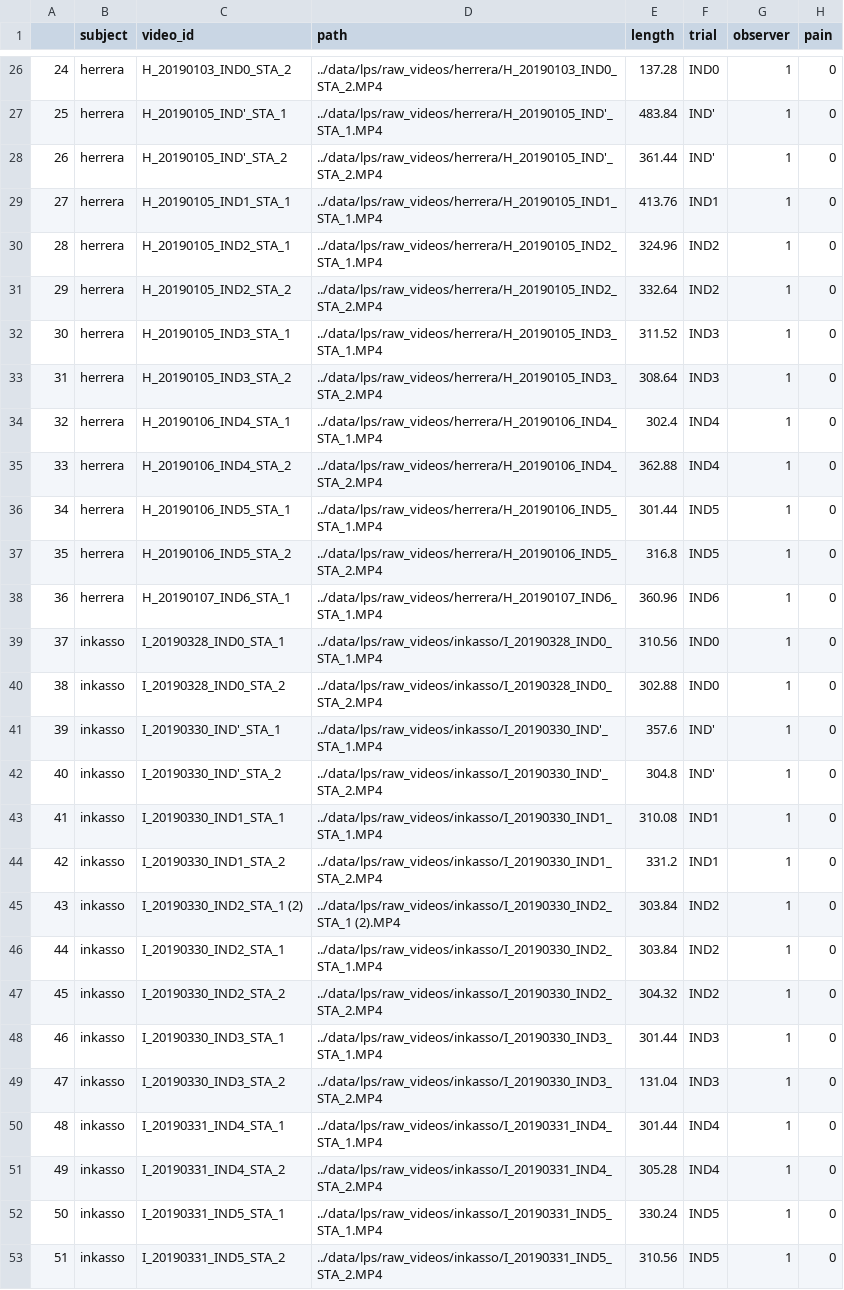
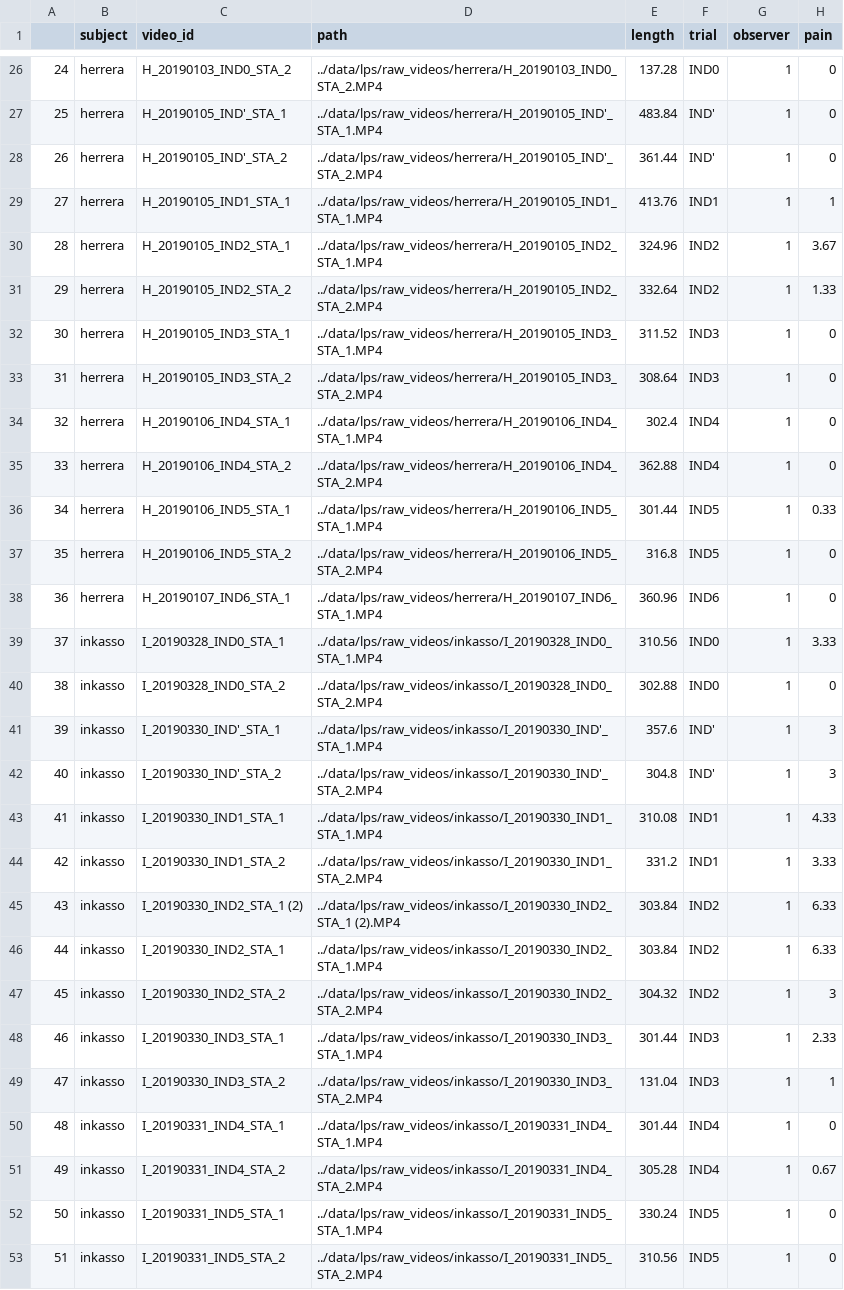
Before and after one commit to sofiabroome/painface-recognition, a CSV file: metadata/lps_videos_overview.csv, drawn as a sheet; only a part is shown, gaps mark what is left out; the diff covers the shown part only.

```diff
--- a/metadata/lps_videos_overview.csv
+++ b/metadata/lps_videos_overview.csv
@@ -28,5 +28,5 @@
 26,herrera,H_20190105_IND'_STA_2,../data/lps/raw_videos/herrera/H_20190105_IND'_STA_2.MP4,361.44,IND',1,0
-27,herrera,H_20190105_IND1_STA_1,../data/lps/raw_videos/herrera/H_20190105_IND1_STA_1.MP4,413.76,IND1,1,0
-28,herrera,H_20190105_IND2_STA_1,../data/lps/raw_videos/herrera/H_20190105_IND2_STA_1.MP4,324.96,IND2,1,0
-29,herrera,H_20190105_IND2_STA_2,../data/lps/raw_videos/herrera/H_20190105_IND2_STA_2.MP4,332.64,IND2,1,0
+27,herrera,H_20190105_IND1_STA_1,../data/lps/raw_videos/herrera/H_20190105_IND1_STA_1.MP4,413.76,IND1,1,1
+28,herrera,H_20190105_IND2_STA_1,../data/lps/raw_videos/herrera/H_20190105_IND2_STA_1.MP4,324.96,IND2,1,3.67
+29,herrera,H_20190105_IND2_STA_2,../data/lps/raw_videos/herrera/H_20190105_IND2_STA_2.MP4,332.64,IND2,1,1.33
 30,herrera,H_20190105_IND3_STA_1,../data/lps/raw_videos/herrera/H_20190105_IND3_STA_1.MP4,311.52,IND3,1,0
@@ -35,18 +35,18 @@
 33,herrera,H_20190106_IND4_STA_2,../data/lps/raw_videos/herrera/H_20190106_IND4_STA_2.MP4,362.88,IND4,1,0
-34,herrera,H_20190106_IND5_STA_1,../data/lps/raw_videos/herrera/H_20190106_IND5_STA_1.MP4,301.44,IND5,1,0
+34,herrera,H_20190106_IND5_STA_1,../data/lps/raw_videos/herrera/H_20190106_IND5_STA_1.MP4,301.44,IND5,1,0.33
 35,herrera,H_20190106_IND5_STA_2,../data/lps/raw_videos/herrera/H_20190106_IND5_STA_2.MP4,316.8,IND5,1,0
 36,herrera,H_20190107_IND6_STA_1,../data/lps/raw_videos/herrera/H_20190107_IND6_STA_1.MP4,360.96,IND6,1,0
-37,inkasso,I_20190328_IND0_STA_1,../data/lps/raw_videos/inkasso/I_20190328_IND0_STA_1.MP4,310.56,IND0,1,0
+37,inkasso,I_20190328_IND0_STA_1,../data/lps/raw_videos/inkasso/I_20190328_IND0_STA_1.MP4,310.56,IND0,1,3.33
 38,inkasso,I_20190328_IND0_STA_2,../data/lps/raw_videos/inkasso/I_20190328_IND0_STA_2.MP4,302.88,IND0,1,0
-39,inkasso,I_20190330_IND'_STA_1,../data/lps/raw_videos/inkasso/I_20190330_IND'_STA_1.MP4,357.6,IND',1,0
-40,inkasso,I_20190330_IND'_STA_2,../data/lps/raw_videos/inkasso/I_20190330_IND'_STA_2.MP4,304.8,IND',1,0
-41,inkasso,I_20190330_IND1_STA_1,../data/lps/raw_videos/inkasso/I_20190330_IND1_STA_1.MP4,310.08,IND1,1,0
-42,inkasso,I_20190330_IND1_STA_2,../data/lps/raw_videos/inkasso/I_20190330_IND1_STA_2.MP4,331.2,IND1,1,0
-43,inkasso,I_20190330_IND2_STA_1 (2),../data/lps/raw_videos/inkasso/I_20190330_IND2_STA_1 (2).MP4,303.84,IND2,1,0
-44,inkasso,I_20190330_IND2_STA_1,../data/lps/raw_videos/inkasso/I_20190330_IND2_STA_1.MP4,303.84,IND2,1,0
-45,inkasso,I_20190330_IND2_STA_2,../data/lps/raw_videos/inkasso/I_20190330_IND2_STA_2.MP4,304.32,IND2,1,0
-46,inkasso,I_20190330_IND3_STA_1,../data/lps/raw_videos/inkasso/I_20190330_IND3_STA_1.MP4,301.44,IND3,1,0
-47,inkasso,I_20190330_IND3_STA_2,../data/lps/raw_videos/inkasso/I_20190330_IND3_STA_2.MP4,131.04,IND3,1,0
+39,inkasso,I_20190330_IND'_STA_1,../data/lps/raw_videos/inkasso/I_20190330_IND'_STA_1.MP4,357.6,IND',1,3
+40,inkasso,I_20190330_IND'_STA_2,../data/lps/raw_videos/inkasso/I_20190330_IND'_STA_2.MP4,304.8,IND',1,3
+41,inkasso,I_20190330_IND1_STA_1,../data/lps/raw_videos/inkasso/I_20190330_IND1_STA_1.MP4,310.08,IND1,1,4.33
+42,inkasso,I_20190330_IND1_STA_2,../data/lps/raw_videos/inkasso/I_20190330_IND1_STA_2.MP4,331.2,IND1,1,3.33
+43,inkasso,I_20190330_IND2_STA_1 (2),../data/lps/raw_videos/inkasso/I_20190330_IND2_STA_1 (2).MP4,303.84,IND2,1,6.33
+44,inkasso,I_20190330_IND2_STA_1,../data/lps/raw_videos/inkasso/I_20190330_IND2_STA_1.MP4,303.84,IND2,1,6.33
+45,inkasso,I_20190330_IND2_STA_2,../data/lps/raw_videos/inkasso/I_20190330_IND2_STA_2.MP4,304.32,IND2,1,3
+46,inkasso,I_20190330_IND3_STA_1,../data/lps/raw_videos/inkasso/I_20190330_IND3_STA_1.MP4,301.44,IND3,1,2.33
+47,inkasso,I_20190330_IND3_STA_2,../data/lps/raw_videos/inkasso/I_20190330_IND3_STA_2.MP4,131.04,IND3,1,1
 48,inkasso,I_20190331_IND4_STA_1,../data/lps/raw_videos/inkasso/I_20190331_IND4_STA_1.MP4,301.44,IND4,1,0
-49,inkasso,I_20190331_IND4_STA_2,../data/lps/raw_videos/inkasso/I_20190331_IND4_STA_2.MP4,305.28,IND4,1,0
+49,inkasso,I_20190331_IND4_STA_2,../data/lps/raw_videos/inkasso/I_20190331_IND4_STA_2.MP4,305.28,IND4,1,0.67
 50,inkasso,I_20190331_IND5_STA_1,../data/lps/raw_videos/inkasso/I_20190331_IND5_STA_1.MP4,330.24,IND5,1,0
```
Also changed, not shown: 27 edited cells elsewhere in this file, metadata/videos_overview_missingremoved.csv.
